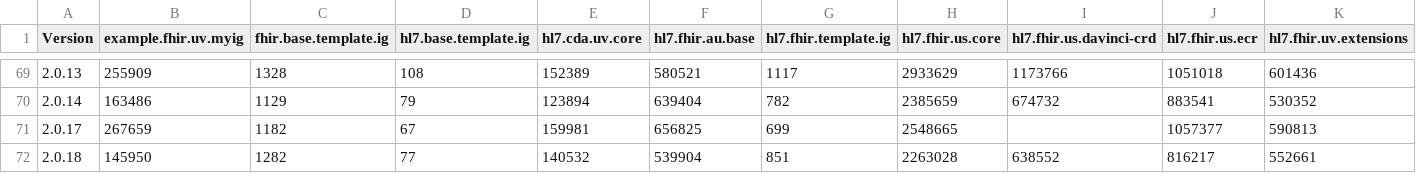
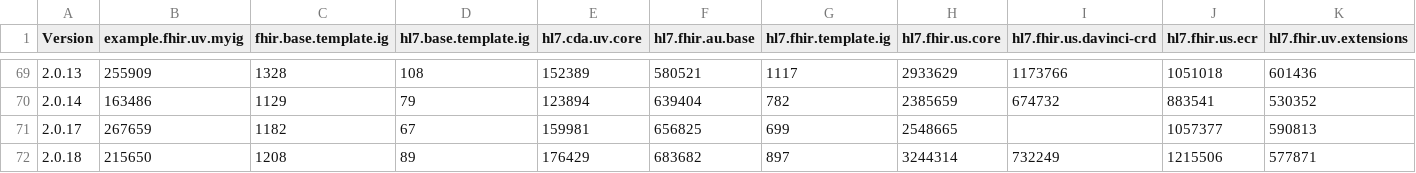
Before and after one commit to HL7/fhir-ig-publisher, a CSV file: test-statistics.csv, drawn as a sheet; only a part is shown, gaps mark what is left out; the diff covers the shown part only; the diff names each change by its address in the sheet, - before the commit and + after, or states it on an @@ line.

```diff
--- a/test-statistics.csv
+++ b/test-statistics.csv
-B72 (example.fhir.uv.myig): 145950
+B72 (example.fhir.uv.myig): 215650
-C72 (fhir.base.template.ig): 1282
+C72 (fhir.base.template.ig): 1208
-D72 (hl7.base.template.ig): 77
+D72 (hl7.base.template.ig): 89
-E72 (hl7.cda.uv.core): 140532
+E72 (hl7.cda.uv.core): 176429
-F72 (hl7.fhir.au.base): 539904
+F72 (hl7.fhir.au.base): 683682
-G72 (hl7.fhir.template.ig): 851
+G72 (hl7.fhir.template.ig): 897
-H72 (hl7.fhir.us.core): 2263028
+H72 (hl7.fhir.us.core): 3244314
-I72 (hl7.fhir.us.davinci-crd): 638552
+I72 (hl7.fhir.us.davinci-crd): 732249
-J72 (hl7.fhir.us.ecr): 816217
+J72 (hl7.fhir.us.ecr): 1215506
-K72 (hl7.fhir.uv.extensions): 552661
+K72 (hl7.fhir.uv.extensions): 577871
```
Also changed, not shown: 7 edited cells elsewhere in this file, 1 other file.
